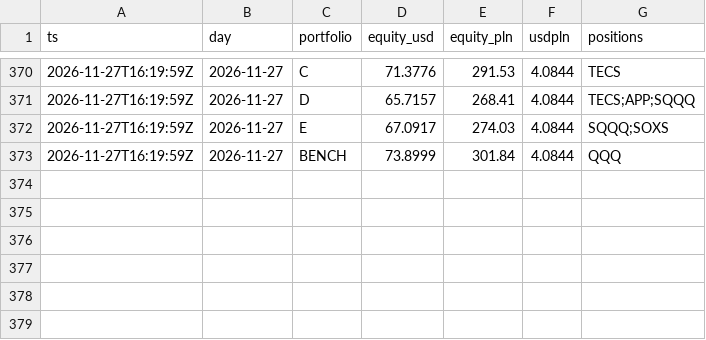
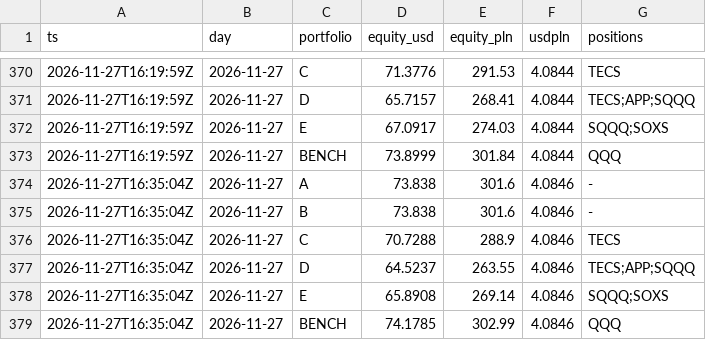
Before and after one commit to klasieyolo-jpg/gielda-max, a CSV file: data/equity.csv, drawn as a sheet; only a part is shown, gaps mark what is left out; the diff names each change by its address in the sheet, - before the commit and + after, or states it on an @@ line.

```diff
--- a/data/equity.csv
+++ b/data/equity.csv
+row 374: 2026-11-27T16:35:04Z | 2026-11-27 | A | 73.838 | 301.6 | 4.0846 | -
+row 375: 2026-11-27T16:35:04Z | 2026-11-27 | B | 73.838 | 301.6 | 4.0846 | -
+row 376: 2026-11-27T16:35:04Z | 2026-11-27 | C | 70.7288 | 288.9 | 4.0846 | TECS
+row 377: 2026-11-27T16:35:04Z | 2026-11-27 | D | 64.5237 | 263.55 | 4.0846 | TECS;APP;SQQQ
+row 378: 2026-11-27T16:35:04Z | 2026-11-27 | E | 65.8908 | 269.14 | 4.0846 | SQQQ;SOXS
+row 379: 2026-11-27T16:35:04Z | 2026-11-27 | BENCH | 74.1785 | 302.99 | 4.0846 | QQQ
```
Also changed, not shown: 3 other files.
